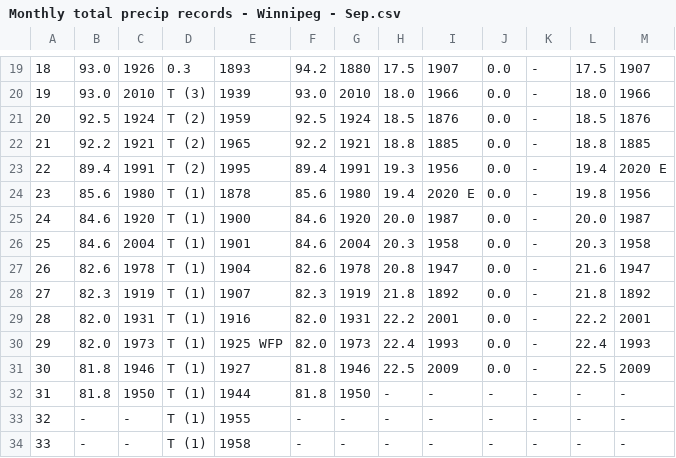
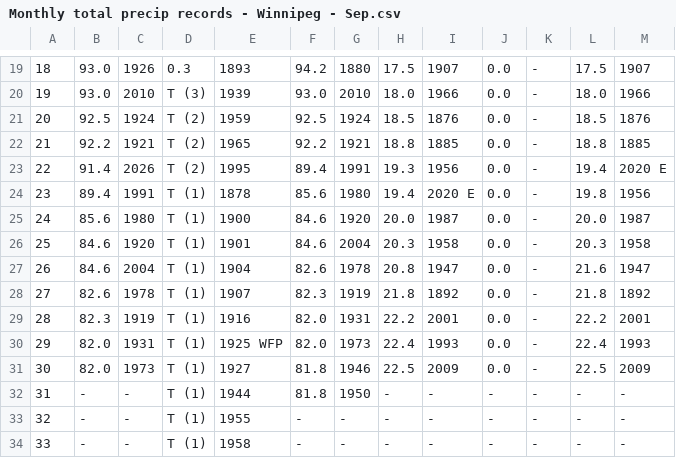
Before and after one commit to jjulietv-pixel/WPGmonthlyprecip, a CSV file: Monthly total precip records - Winnipeg - Sep.csv, drawn as a sheet; only a part is shown, gaps mark what is left out; the diff names each change by its address in the sheet, - before the commit and + after, or states it on an @@ line.

Commit message:
Update Monthly total precip records - Winnipeg - Sep.csv

```diff
--- a/Monthly total precip records - Winnipeg - Sep.csv
+++ b/Monthly total precip records - Winnipeg - Sep.csv
-B23: 89.4
+B23: 91.4
-C23: 1991
+C23: 2026
-B24: 85.6
+B24: 89.4
-C24: 1980
+C24: 1991
-B25: 84.6
+B25: 85.6
-C25: 1920
+C25: 1980
-C26: 2004
+C26: 1920
-B27: 82.6
+B27: 84.6
-C27: 1978
+C27: 2004
-B28: 82.3
+B28: 82.6
-C28: 1919
+C28: 1978
-B29: 82.0
+B29: 82.3
-C29: 1931
+C29: 1919
-C30: 1973
+C30: 1931
-B31: 81.8
+B31: 82.0
-C31: 1946
+C31: 1973
-B32: 81.8
+B32: -
-C32: 1950
+C32: -
```
